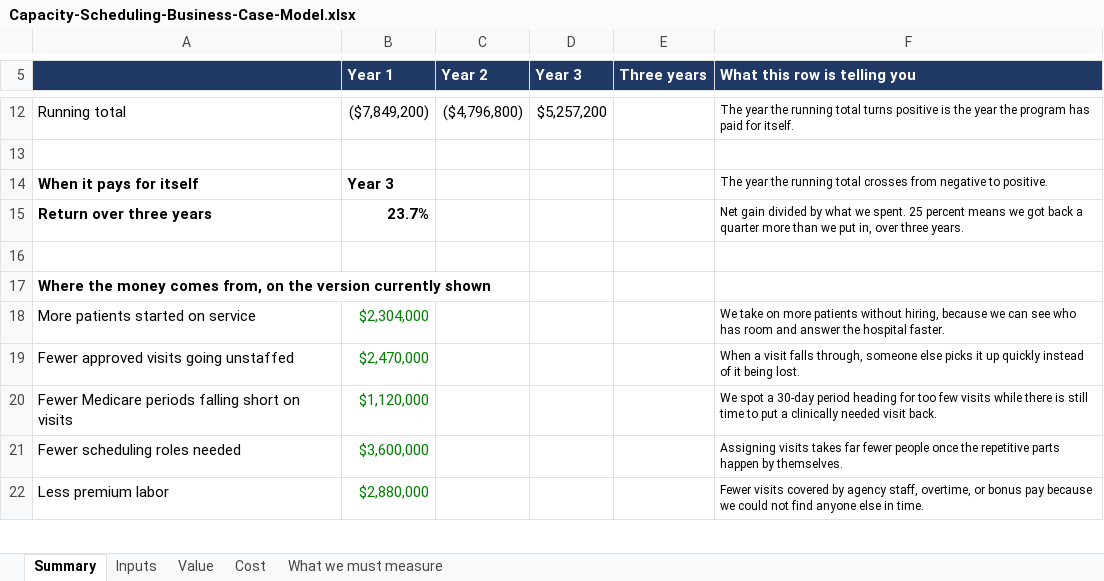
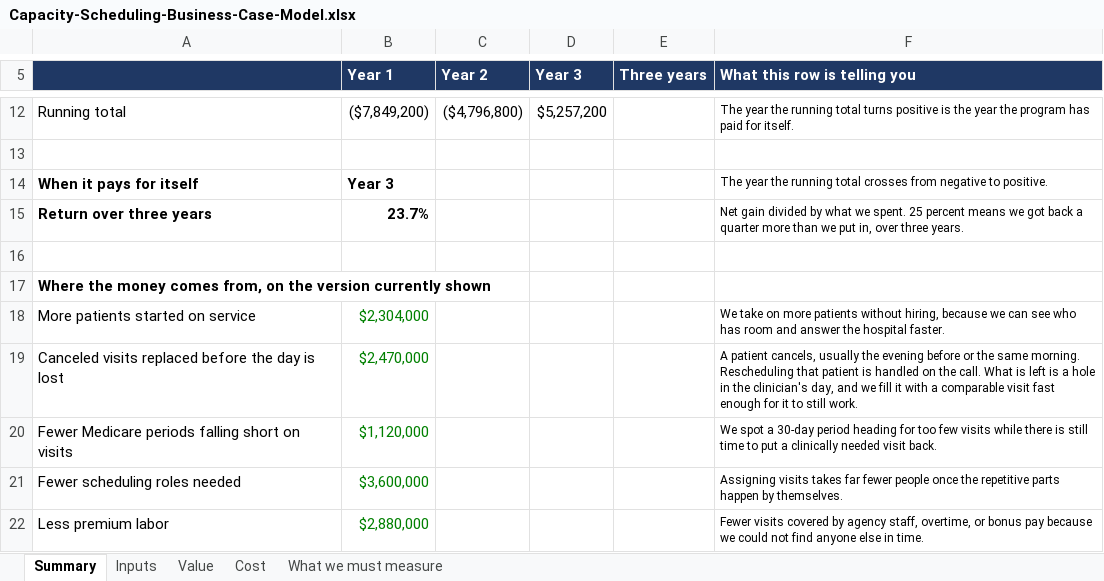
Before and after one commit to worker-max/compassus-capacity-pm, an Excel workbook: agents/compassus-capacity-pm/artifacts/Capacity-Scheduling-Business-Case-Model.xlsx, sheet Summary, drawn as a sheet; only a part is shown, gaps mark what is left out; values as stored, in another font and other column widths than the file's, no borders; the diff names each change by its address in the sheet, - before the commit and + after, or states it on an @@ line.

```diff
--- a/agents/compassus-capacity-pm/artifacts/Capacity-Scheduling-Business-Case-Model.xlsx (sheet Summary)
+++ b/agents/compassus-capacity-pm/artifacts/Capacity-Scheduling-Business-Case-Model.xlsx (sheet Summary)
-A19: Fewer approved visits going unstaffed
+A19: Canceled visits replaced before the day is lost
-F19 (What this row is telling you): When a visit falls through, someone else picks it up quickly instead of it being lost.
+F19 (What this row is telling you): A patient cancels, usually the evening before or the same morning. Rescheduling that patient is handled on the call. What is left is a hole in the clinician's day, and we fill it with a comparable visit fast enough for it to still work.
```
Also changed, not shown: sheet Value, sheet Inputs, 2 other files.
